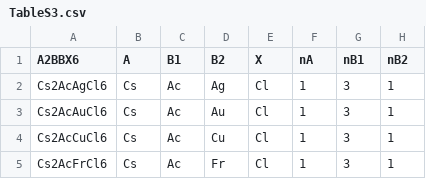
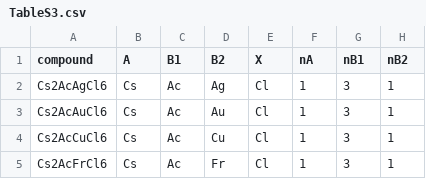
Before and after one commit to CJBartel/perovskite-stability, a CSV file: TableS3.csv, drawn as a sheet; only a part is shown; the diff names each change by its address in the sheet, - before the commit and + after, or states it on an @@ line.

```diff
--- a/TableS3.csv
+++ b/TableS3.csv
-A1: A2BBX6
+A1: compound
```
Also changed, not shown: 1 other file.
